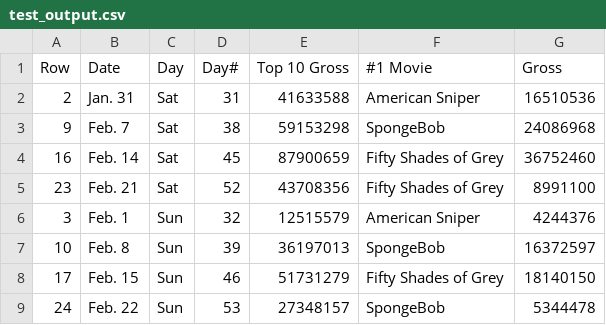
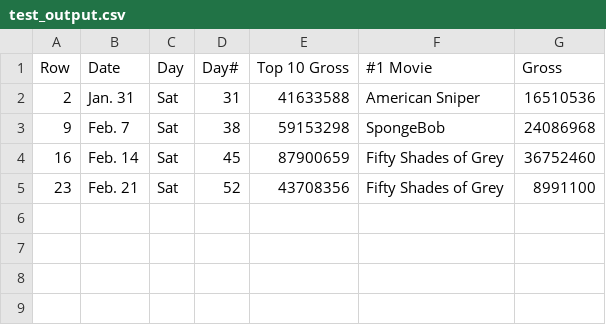
Before and after one commit to dormouse/blog, a CSV file: source/jupyter_notebook/test_output.csv (was source/pandas/test_output.csv), drawn as a sheet; the diff names each change by its address in the sheet, - before the commit and + after, or states it on an @@ line.

```diff
--- a/source/pandas/test_output.csv
+++ b/source/jupyter_notebook/test_output.csv
-row 6: 3 | Feb. 1 | Sun | 32 | 12515579 | American Sniper | 4244376
-row 7: 10 | Feb. 8 | Sun | 39 | 36197013 | SpongeBob | 16372597
-row 8: 17 | Feb. 15 | Sun | 46 | 51731279 | Fifty Shades of Grey | 18140150
-row 9: 24 | Feb. 22 | Sun | 53 | 27348157 | SpongeBob | 5344478
```
Also changed, not shown: 15 other files.
